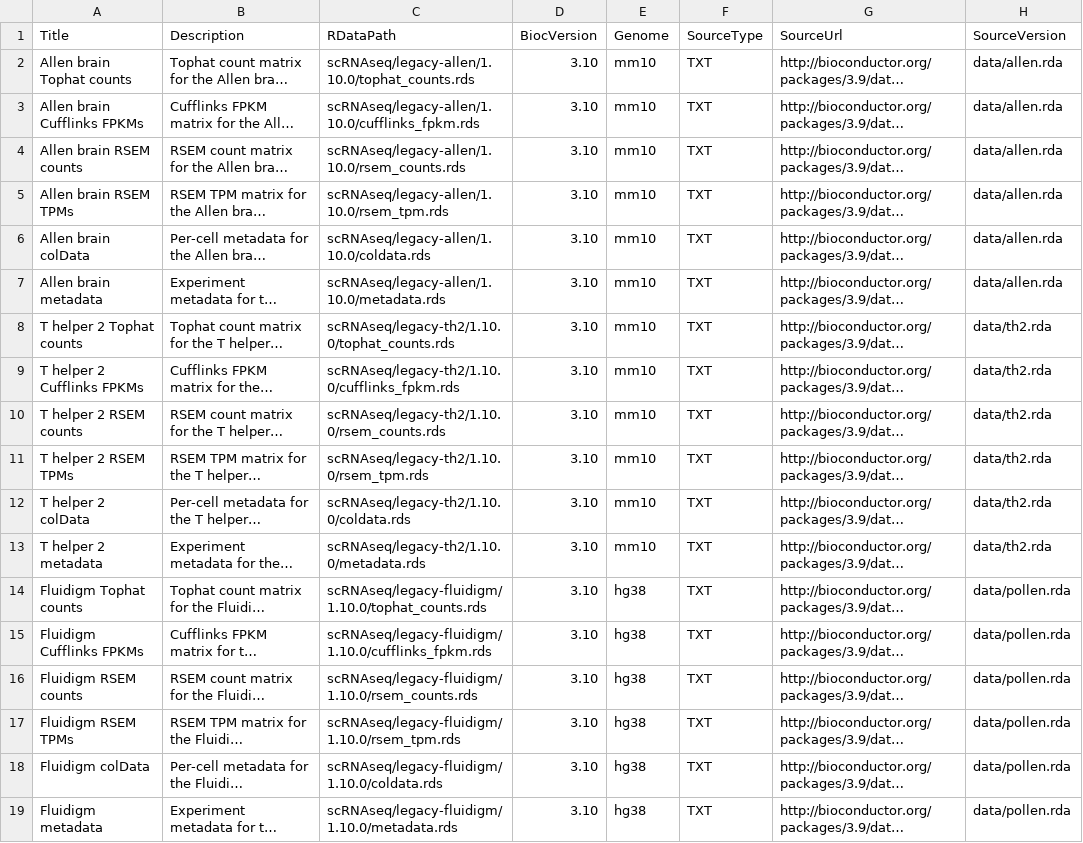
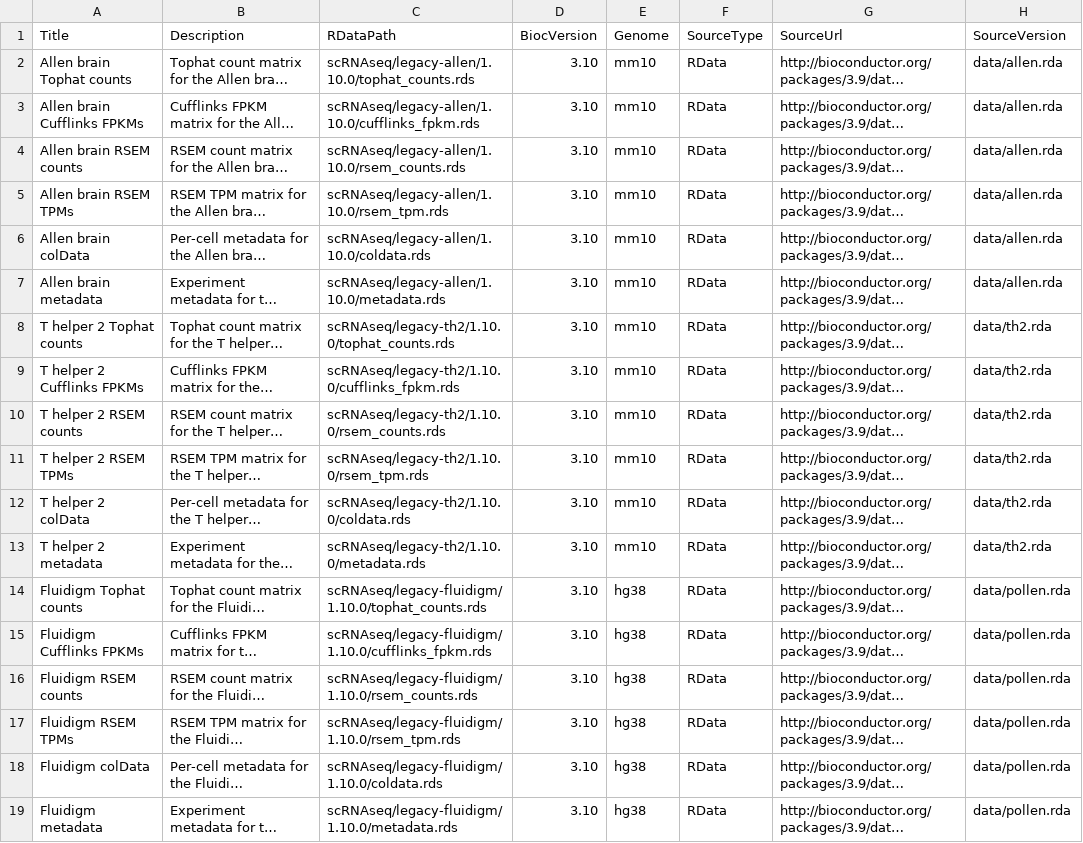
Before and after one commit to LTLA/scRNAseq, a CSV file: inst/extdata/metadata-legacy.csv, drawn as a sheet; only a part is shown; long unchanged cells end in …; the diff names each change by its address in the sheet, - before the commit and + after, or states it on an @@ line.

Commit message:
Updated metadata CSV files.

```diff
--- a/inst/extdata/metadata-legacy.csv
+++ b/inst/extdata/metadata-legacy.csv
-F2:F19 (SourceType): TXT
+F2:F19 (SourceType): RData
```
Also changed, not shown: inst/extdata/metadata-campbell-brain.csv, inst/extdata/metadata-lun-spikein.csv, 8 other files.
